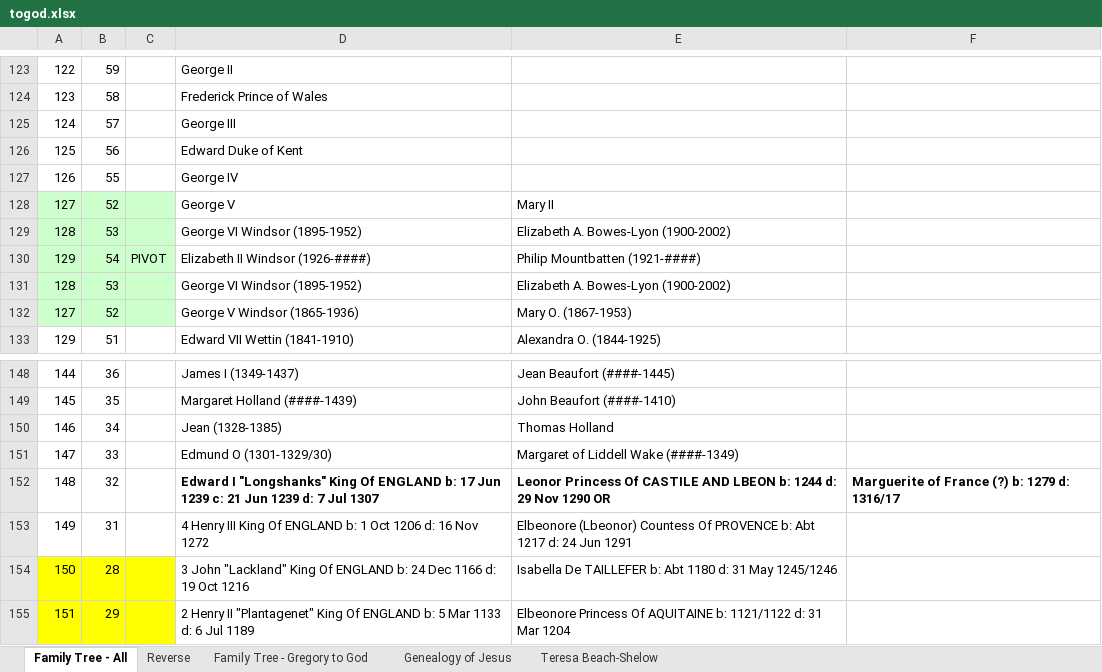
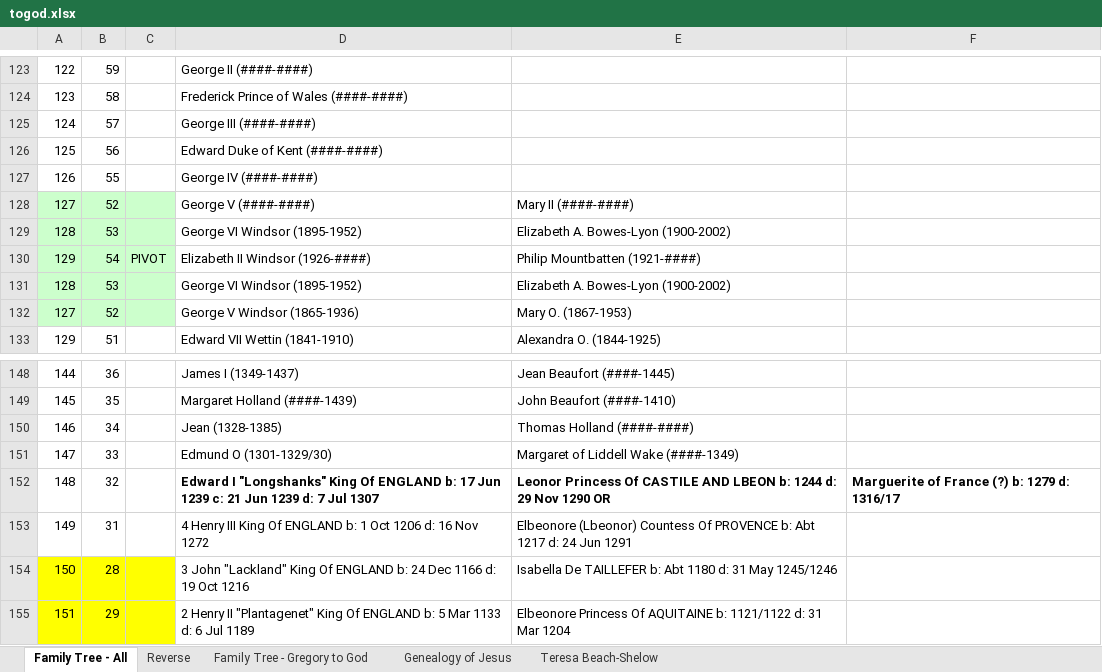
Before and after one commit to gregjonason/gregjonason.github.io, an Excel workbook: togod.xlsx, sheet Family Tree - All, drawn as a sheet; only a part is shown, gaps mark what is left out; values as stored, in another font and other column widths than the file's, no borders; the diff covers the shown part only; the diff names each change by its address in the sheet, - before the commit and + after, or states it on an @@ line.

Commit message:
my latest familt tree Excel file

```diff
--- a/togod.xlsx (sheet Family Tree - All)
+++ b/togod.xlsx (sheet Family Tree - All)
-D123: George II
+D123: George II (####-####)
-D124: Frederick Prince of Wales
+D124: Frederick Prince of Wales (####-####)
-D125: George III
+D125: George III (####-####)
-D126: Edward Duke of Kent
+D126: Edward Duke of Kent (####-####)
-D127: George IV
+D127: George IV (####-####)
-D128: George V
+D128: George V (####-####)
-E128: Mary II
+E128: Mary II (####-####)
-E150: Thomas Holland
+E150: Thomas Holland (####-####)
```
Also changed, not shown: 49 edited cells elsewhere in this sheet.
